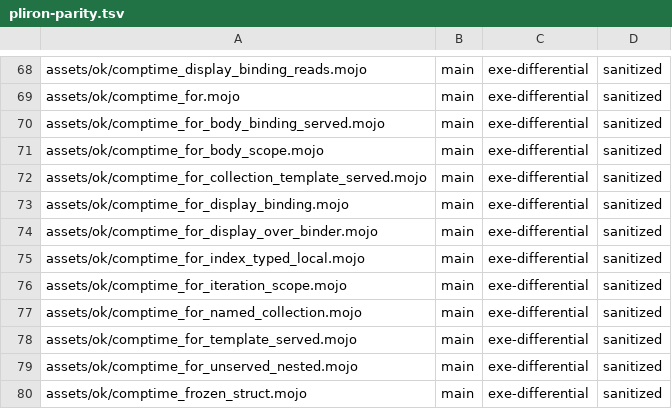
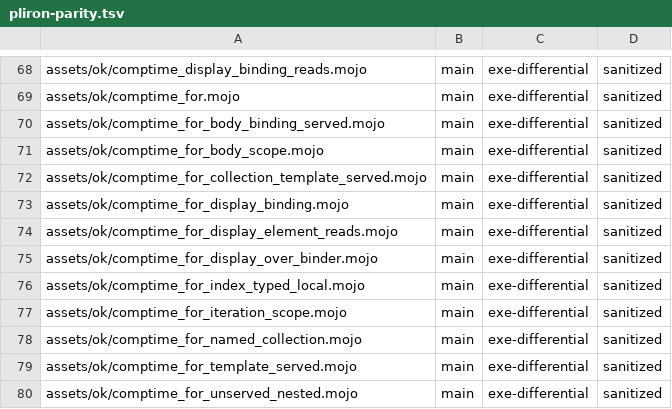
Before and after one commit to bpr/mojito, a TSV file: conformance/pliron-parity.tsv, drawn as a sheet; only a part is shown, gaps mark what is left out; the shorter side is filled out with more unchanged rows.

```diff
--- a/conformance/pliron-parity.tsv
+++ b/conformance/pliron-parity.tsv
@@ -73,2 +73,3 @@ assets/ok/comptime_for_collection_template_served.mojo	main	exe-differential	san
 assets/ok/comptime_for_display_binding.mojo	main	exe-differential	sanitized
+assets/ok/comptime_for_display_element_reads.mojo	main	exe-differential	sanitized
 assets/ok/comptime_for_display_over_binder.mojo	main	exe-differential	sanitized
```
Also changed, not shown: conformance/assets-mojo-rejects.tsv, conformance/pliron-scalar.tsv, 16 other files.
